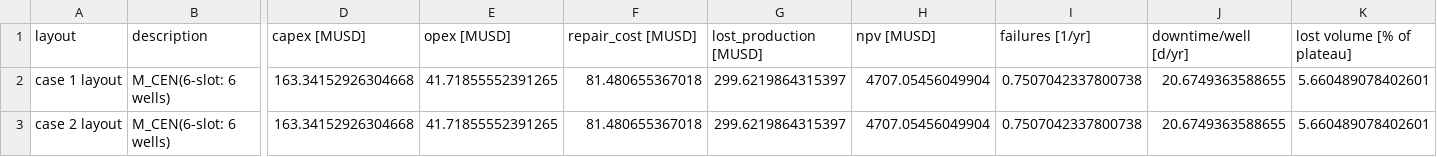
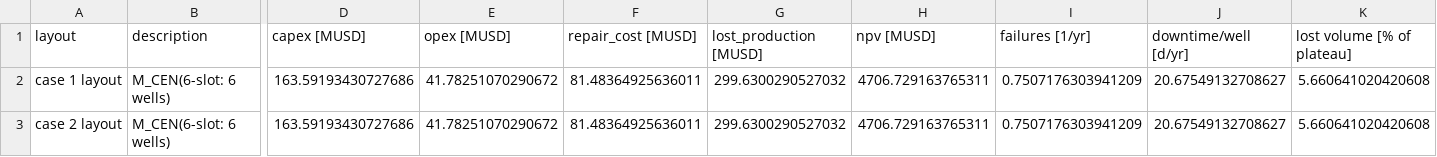
Before and after one commit to chilalaabubakar/subsea-layout-reliability, a CSV file: results/solveig_weather_winter/case2_npv.csv, drawn as a sheet; only a part is shown, gaps mark what is left out; the diff names each change by its address in the sheet, - before the commit and + after, or states it on an @@ line.

```diff
--- a/results/solveig_weather_winter/case2_npv.csv
+++ b/results/solveig_weather_winter/case2_npv.csv
-D2:D3 (capex [MUSD]): 163.34152926304668
+D2:D3 (capex [MUSD]): 163.59193430727686
-E2:E3 (opex [MUSD]): 41.71855552391265
+E2:E3 (opex [MUSD]): 41.78251070290672
-F2:F3 (repair_cost [MUSD]): 81.480655367018
+F2:F3 (repair_cost [MUSD]): 81.48364925636011
-G2:G3 (lost_production [MUSD]): 299.6219864315397
+G2:G3 (lost_production [MUSD]): 299.6300290527032
-H2:H3 (npv [MUSD]): 4707.05456049904
+H2:H3 (npv [MUSD]): 4706.729163765311
-I2:I3 (failures [1/yr]): 0.7507042337800738
+I2:I3 (failures [1/yr]): 0.7507176303941209
-J2:J3 (downtime/well [d/yr]): 20.6749363588655
+J2:J3 (downtime/well [d/yr]): 20.67549132708627
-K2:K3 (lost volume [% of plateau]): 5.660489078402601
+K2:K3 (lost volume [% of plateau]): 5.660641020420608
```
Also changed, not shown: results/solveig_weather/step7_risk_sweep.csv, results/solveig_weather/step7_validation.csv, 46 other files.
